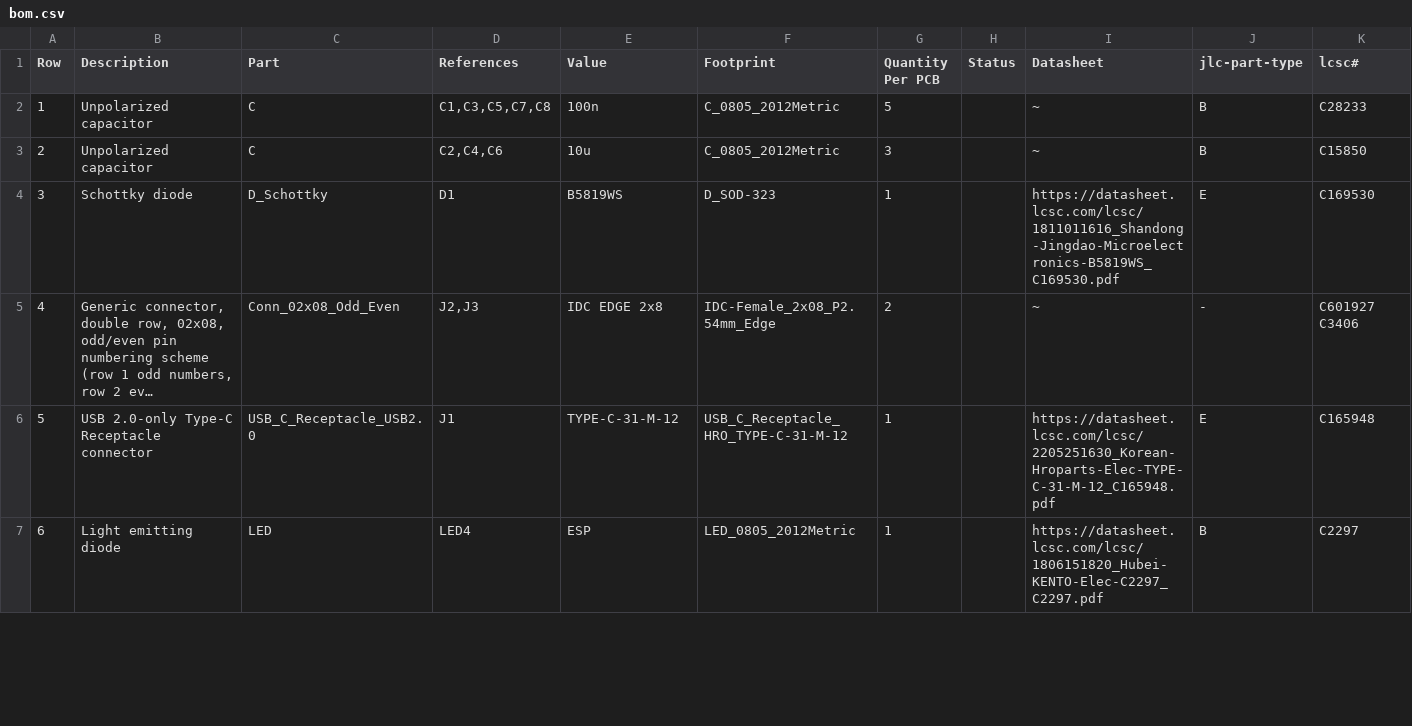
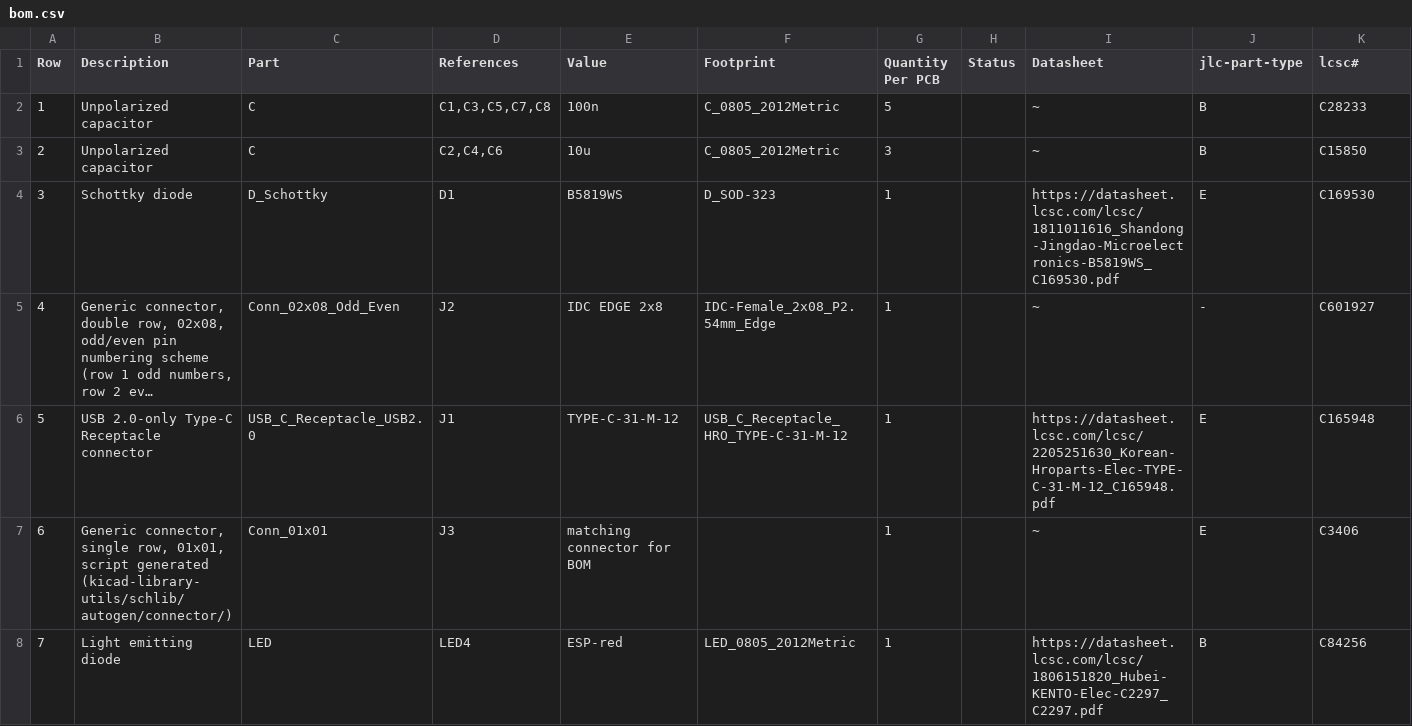
Before and after one commit to makerspacelt/esp-flasher, a CSV file: gen/prod/bom.csv, drawn as a sheet; only a part is shown; long unchanged cells end in …; addresses are those after the commit; rows hold the shown columns only; the diff covers the shown part only; the diff names each change by its address in the sheet, - before the commit and + after, or states it on an @@ line.

```diff
--- a/gen/prod/bom.csv
+++ b/gen/prod/bom.csv
-D5 (References): J2,J3
+D5 (References): J2
-G5 (Quantity Per PCB): 2
+G5 (Quantity Per PCB): 1
-K5 (lcsc#): C601927 C3406
+K5 (lcsc#): C601927
+row 7: 6 | Generic connector, single row, 01x01, script generated (kicad-library-utils/schlib/autogen/connector/) | Conn_01x01 | J3 | matching connector for BOM |  | 1 |  | ~ | E | C3406
@@ column A (Row) renumbered from row 8 down @@
-E8 (Value): ESP
+E8 (Value): ESP-red
-K8 (lcsc#): C2297
+K8 (lcsc#): C84256
```
Also changed, not shown: 9 edited cells elsewhere in this file, gen/bom_lcsc.csv, 12 other files.
